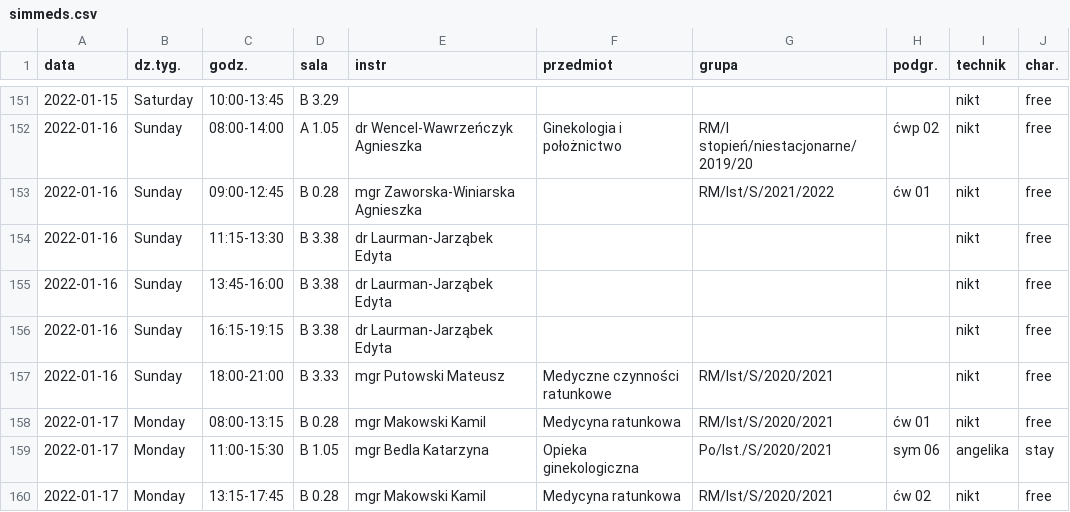
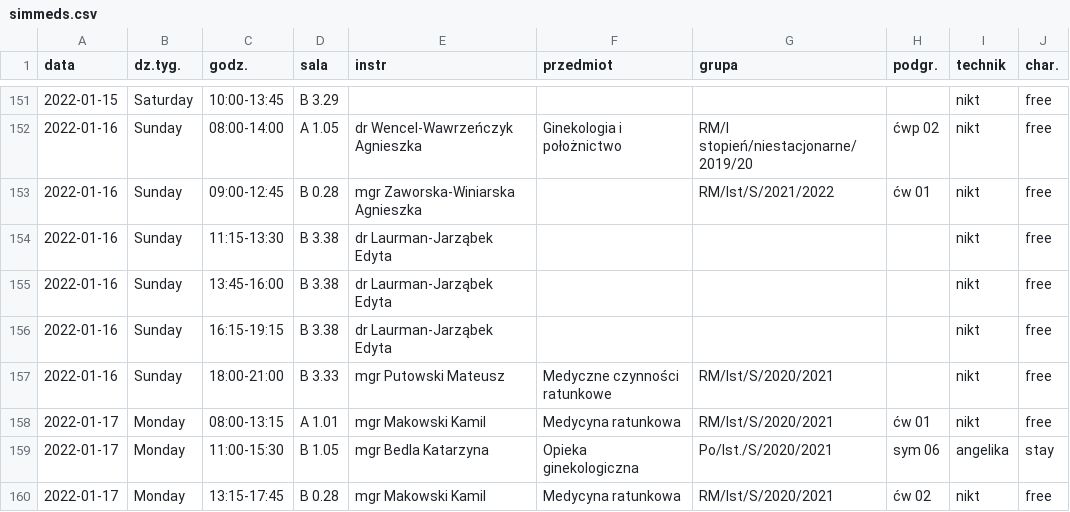
Before and after one commit to scy-rad/ujklides, a CSV file: public/simmeds.csv, drawn as a sheet; only a part is shown, gaps mark what is left out; the diff names each change by its address in the sheet, - before the commit and + after, or states it on an @@ line.

Commit message:
simmed edit - in progress

```diff
--- a/public/simmeds.csv
+++ b/public/simmeds.csv
-D158 (sala): B 0.28
+D158 (sala): A 1.01
```
Also changed, not shown: 5 other files.
